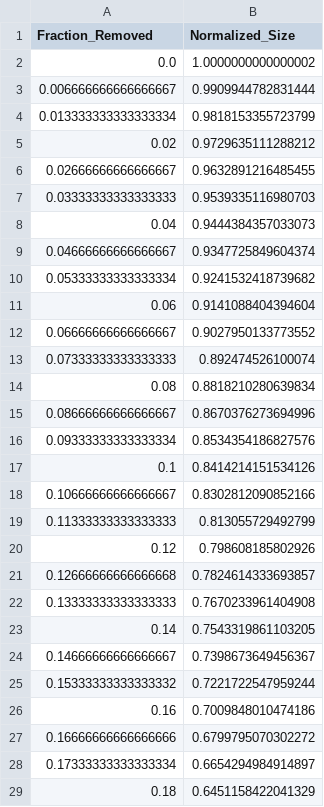
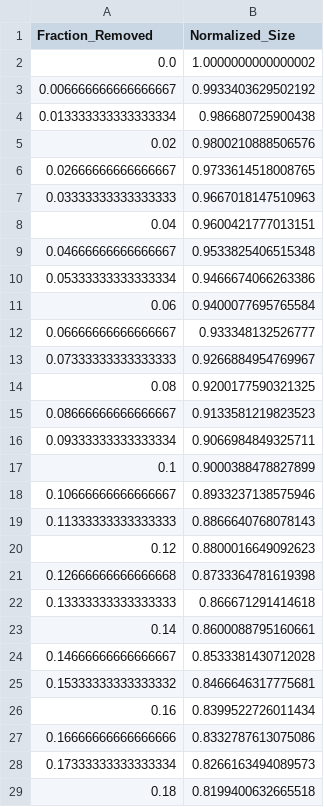
Before and after one commit to s11phere/Mathematical-Modeling-202604, a CSV file: performance_data/Chengdu_strenth_data.csv, drawn as a sheet; only a part is shown; the diff covers the shown part only.

```diff
--- a/performance_data/Chengdu_strenth_data.csv
+++ b/performance_data/Chengdu_strenth_data.csv
@@ -2,28 +2,28 @@ Fraction_Removed,Normalized_Size
 0.0,1.0000000000000002
-0.006666666666666667,0.9909944782831444
-0.013333333333333334,0.9818153355723799
-0.02,0.9729635111288212
-0.02666666666666667,0.9632891216485455
-0.03333333333333333,0.9539335116980703
-0.04,0.9444384357033073
-0.04666666666666667,0.9347725849604374
-0.05333333333333334,0.9241532418739682
-0.06,0.9141088404394604
-0.06666666666666667,0.9027950133773552
-0.07333333333333333,0.892474526100074
-0.08,0.8818210280639834
-0.08666666666666667,0.8670376273694996
-0.09333333333333334,0.8534354186827576
-0.1,0.8414214151534126
-0.10666666666666667,0.8302812090852166
-0.11333333333333333,0.813055729492799
-0.12,0.798608185802926
-0.12666666666666668,0.7824614333693857
-0.13333333333333333,0.7670233961404908
-0.14,0.7543319861103205
-0.14666666666666667,0.7398673649456367
-0.15333333333333332,0.7221722547959244
-0.16,0.7009848010474186
-0.16666666666666666,0.6799795070302272
-0.17333333333333334,0.6654294984914897
-0.18,0.6451158422041329
+0.006666666666666667,0.9933403629502192
+0.013333333333333334,0.986680725900438
+0.02,0.9800210888506576
+0.02666666666666667,0.9733614518008765
+0.03333333333333333,0.9667018147510963
+0.04,0.9600421777013151
+0.04666666666666667,0.9533825406515348
+0.05333333333333334,0.9466674066263386
+0.06,0.9400077695765584
+0.06666666666666667,0.933348132526777
+0.07333333333333333,0.9266884954769967
+0.08,0.9200177590321325
+0.08666666666666667,0.9133581219823523
+0.09333333333333334,0.9066984849325711
+0.1,0.9000388478827899
+0.10666666666666667,0.8933237138575946
+0.11333333333333333,0.8866640768078143
+0.12,0.8800016649092623
+0.12666666666666668,0.8733364781619398
+0.13333333333333333,0.866671291414618
+0.14,0.8600088795160661
+0.14666666666666667,0.8533381430712028
+0.15333333333333332,0.8466646317775681
+0.16,0.8399522726011434
+0.16666666666666666,0.8332787613075086
+0.17333333333333334,0.8266163494089573
+0.18,0.8199400632665518
```
Also changed, not shown: 102 edited cells elsewhere in this file, performance_data/Dongguan_strenth_data.csv, performance_data/Harbin_strenth_data.csv, 34 other files.
